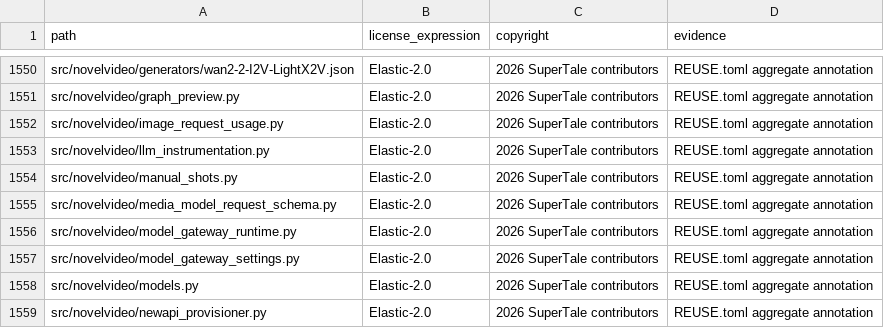
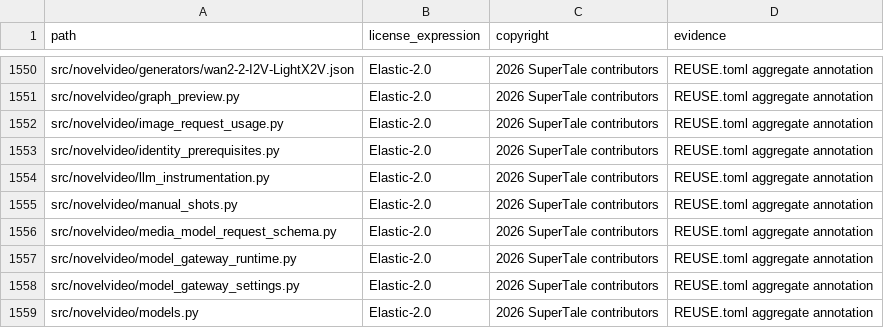
Before and after one commit to Anu206S/dramaclaw, a CSV file: license-inventory.csv, drawn as a sheet; only a part is shown, gaps mark what is left out; the shorter side is filled out with more unchanged rows; the diff names each change by its address in the sheet, - before the commit and + after, or states it on an @@ line.

Commit message:
chore: register identity prerequisite license
Signed-off-by: Ryan H. <992703213@qq.com>

```diff
--- a/license-inventory.csv
+++ b/license-inventory.csv
+row 1553: src/novelvideo/identity_prerequisites.py | Elastic-2.0 | 2026 SuperTale contributors | REUSE.toml aggregate annotation
```
